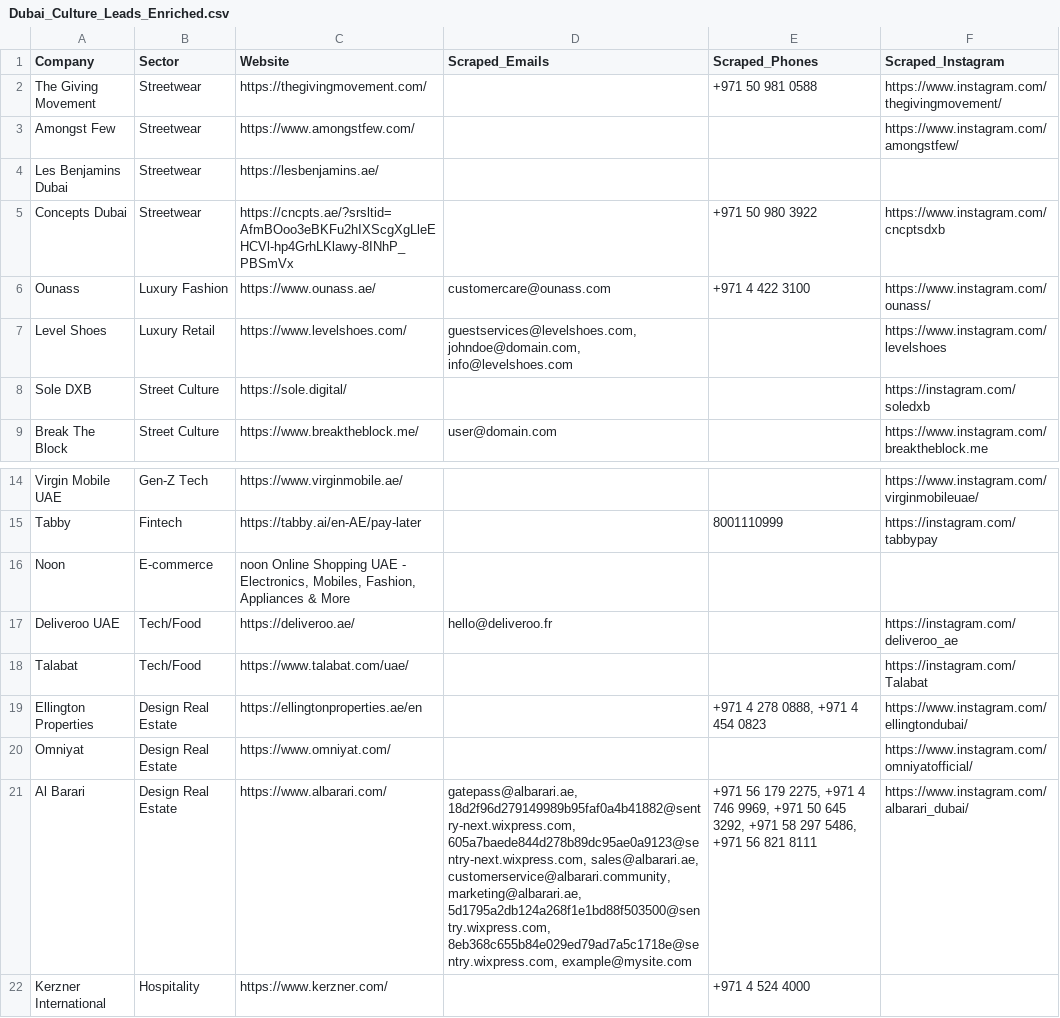
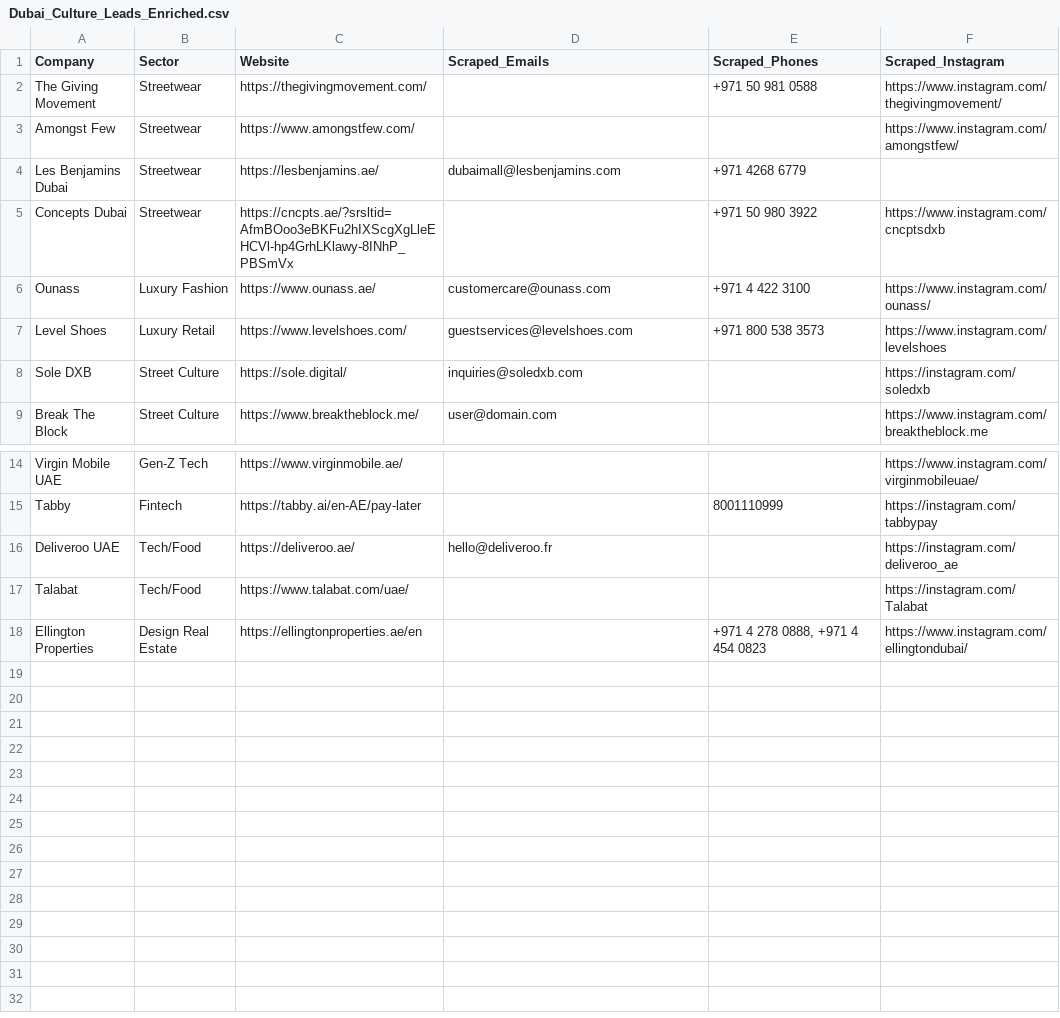
Before and after one commit to vihaankulkarni29/references, a CSV file: output/Dubai_Culture_Leads_Enriched.csv, drawn as a sheet; only a part is shown, gaps mark what is left out.

```diff
--- a/output/Dubai_Culture_Leads_Enriched.csv
+++ b/output/Dubai_Culture_Leads_Enriched.csv
@@ -3,7 +3,8 @@ The Giving Movement,Streetwear,https://thegivingmovement.com/,,+971 50 981 0588,
 Amongst Few,Streetwear,https://www.amongstfew.com/,,,https://www.instagram.com/amongstfew/
-Les Benjamins Dubai,Streetwear,https://lesbenjamins.ae/,,,
+Les Benjamins Dubai,Streetwear,https://lesbenjamins.ae/,dubaimall@lesbenjamins.com,+971 4268 6779,
 Concepts Dubai,Streetwear,https://cncpts.ae/?srsltid=AfmBOoo3eBKFu2hIXScgXgLleEHCVl-hp4GrhLKlawy-8INhP_PBSmVx,,+971 50 980 3922,https://www.instagram.com/cncptsdxb
 Ounass,Luxury Fashion,https://www.ounass.ae/,customercare@ounass.com,+971 4 422 3100,https://www.instagram.com/ounass/
-Level Shoes,Luxury Retail,https://www.levelshoes.com/,"guestservices@levelshoes.com, johndoe@domain.com, info@levelshoes.com",,https://www.instagram.com/levelshoes
-Sole DXB,Street Culture,https://sole.digital/,,,https://instagram.com/soledxb
+Level Shoes,Luxury Retail,https://www.levelshoes.com/,guestservices@levelshoes.com,+971 800 538 3573,https://www.instagram.com/levelshoes
+Sole DXB,Street Culture,https://sole.digital/,"
+inquiries@soledxb.com",,https://instagram.com/soledxb
 Break The Block,Street Culture,https://www.breaktheblock.me/,user@domain.com,,https://www.instagram.com/breaktheblock.me
@@ -15,3 +16,2 @@ Virgin Mobile UAE,Gen-Z Tech,https://www.virginmobile.ae/,,,https://www.instagra
 Tabby,Fintech,https://tabby.ai/en-AE/pay-later,,8001110999,https://instagram.com/tabbypay
-Noon,E-commerce,"noon Online Shopping UAE - Electronics, Mobiles, Fashion, Appliances & More",,,
 Deliveroo UAE,Tech/Food,https://deliveroo.ae/,hello@deliveroo.fr,,https://instagram.com/deliveroo_ae
@@ -19,4 +19 @@ Talabat,Tech/Food,https://www.talabat.com/uae/,,,https://instagram.com/Talabat
 Ellington Properties,Design Real Estate,https://ellingtonproperties.ae/en,,"+971 4 278 0888, +971 4 454 0823",https://www.instagram.com/ellingtondubai/
-Omniyat,Design Real Estate,https://www.omniyat.com/,,,https://www.instagram.com/omniyatofficial/
-Al Barari,Design Real Estate,https://www.albarari.com/,"gatepass@albarari.ae, 18d2f96d279149989b95faf0a4b41882@sentry-next.wixpress.com, 605a7baede844d278b89dc95ae0a9123@sentry-next.wixpress.com, sales@albarari.ae, customerservice@albarari.community, marketing@albarari.ae, 5d1795a2db124a268f1e1bd88f503500@sentry.wixpress.com, 8eb368c655b84e029ed79ad7a5c1718e@sentry.wixpress.com, example@mysite.com","+971 56 179 2275, +971 4 746 9969, +971 50 645 3292, +971 58 297 5486, +971 56 821 8111",https://www.instagram.com/albarari_dubai/
-Kerzner International,Hospitality,https://www.kerzner.com/,,+971 4 524 4000,
```
Also changed, not shown: 3 other files.
